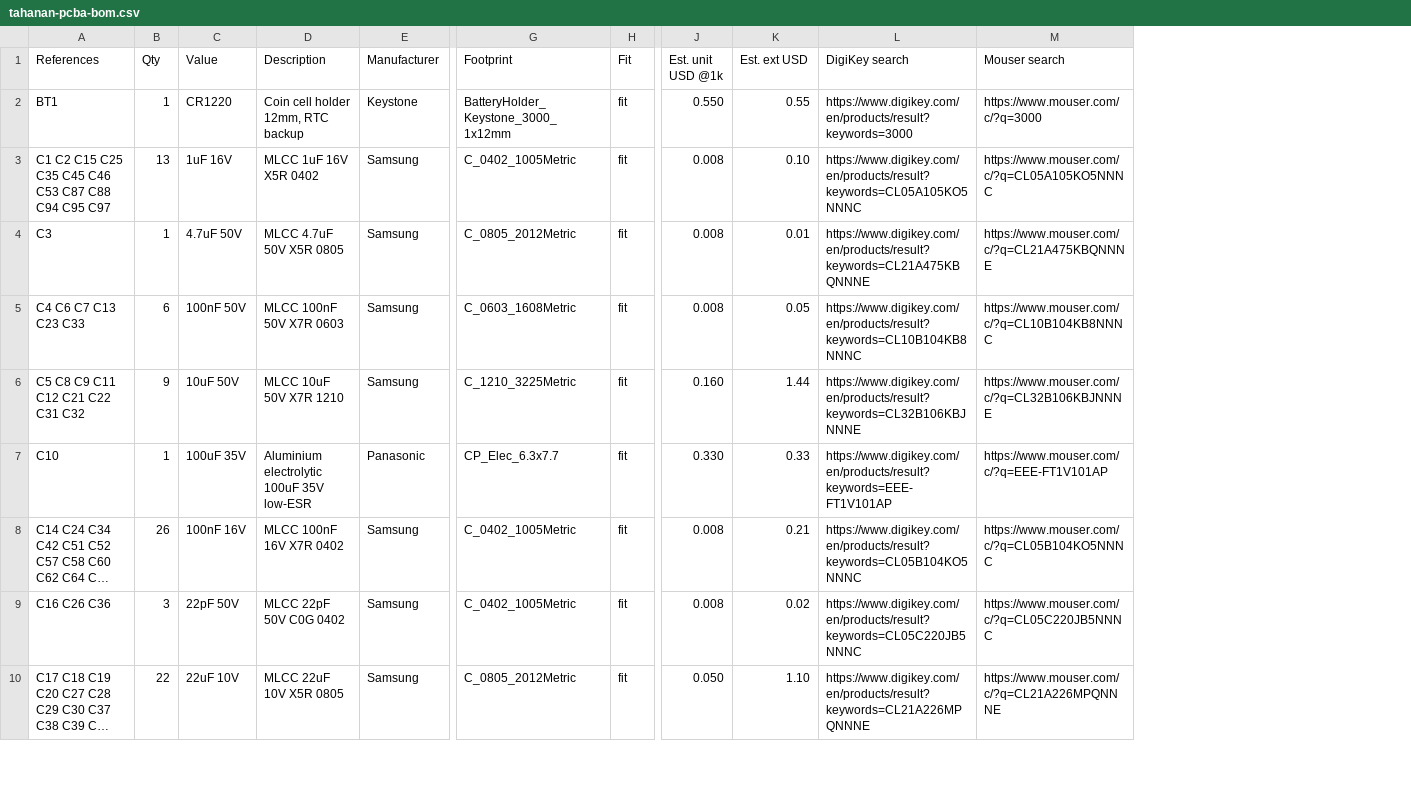
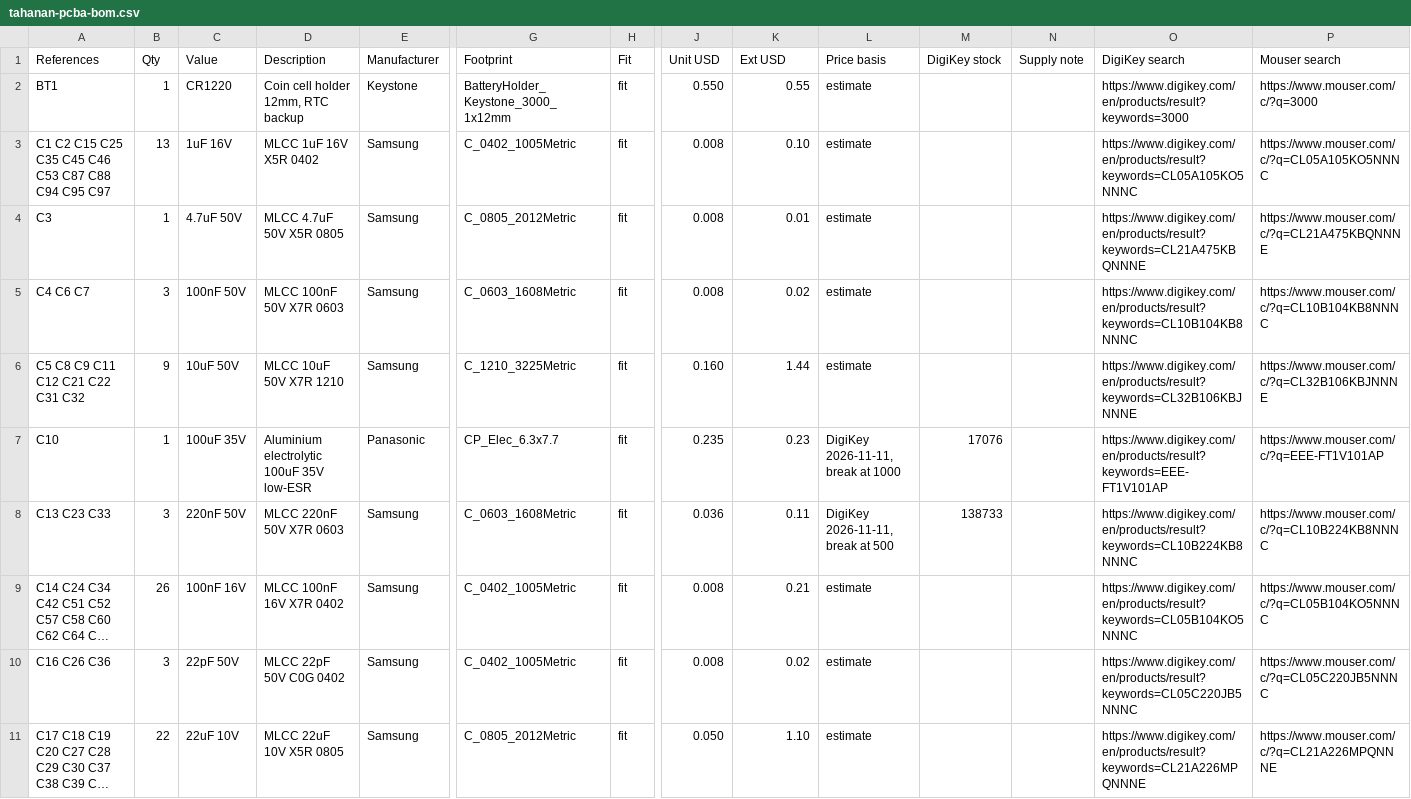
Before and after one commit to maglambayan/tahanan, a CSV file: manufacturing/bom/tahanan-pcba-bom.csv, drawn as a sheet; only a part is shown, gaps mark what is left out; long unchanged cells end in …; rows hold the shown columns only; the diff covers the shown part only; the diff names each change by its address in the sheet, - before the commit and + after, or states it on an @@ line.

```diff
--- a/manufacturing/bom/tahanan-pcba-bom.csv
+++ b/manufacturing/bom/tahanan-pcba-bom.csv
+column L (Price basis), rows 2-7: estimate | estimate | estimate | estimate | estimate | DigiKey 2026-11-11, break at 1000; rows 9-11: all estimate
+column M (DigiKey stock), row 7: 17076
+column N (Supply note), empty
-J1: Est. unit USD @1k
+J1: Unit USD
-K1: Est. ext USD
+K1: Ext USD
-A5 (References): C4 C6 C7 C13 C23 C33
+A5 (References): C4 C6 C7
-B5 (Qty): 6
+B5 (Qty): 3
-K5 (Ext USD): 0.05
+K5 (Ext USD): 0.02
-J7 (Unit USD): 0.330
+J7 (Unit USD): 0.235
-K7 (Ext USD): 0.33
+K7 (Ext USD): 0.23
+row 8: C13 C23 C33 | 3 | 220nF 50V | MLCC 220nF 50V X7R 0603 | Samsung | C_0603_1608Metric | fit | 0.036 | 0.11 | DigiKey 2026-11-11, break at 500 | 138733 |  | https://www.digikey.com/en/products/result?keywords=CL10B224KB8NNNC | https://www.mouser.com/c/?q=CL10B224KB8NNNC
```
Also changed, not shown: 1 removed row and 88 edited cells elsewhere in this file, 33 other files.
